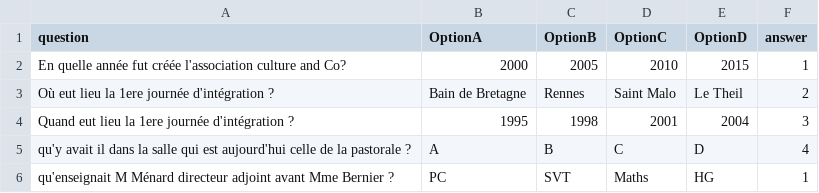
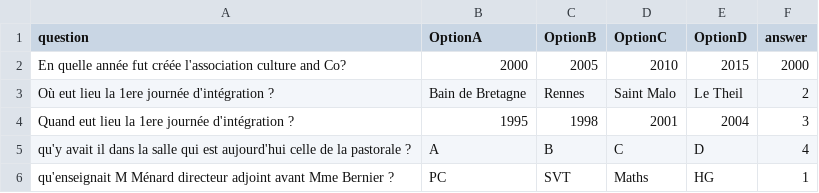
Before and after one commit to adamb35/quiz_30_ans, a CSV file: questions.csv, drawn as a sheet.

Commit message:
Update questions.csv

```diff
--- a/questions.csv
+++ b/questions.csv
@@ -1,3 +1,3 @@
 question,OptionA,OptionB,OptionC,OptionD,answer
-En quelle année fut créée l'association culture and Co?,2000,2005,2010,2015,1
+En quelle année fut créée l'association culture and Co?,2000,2005,2010,2015,2000
 Où eut lieu la 1ere journée d'intégration ?,Bain de Bretagne,Rennes,Saint Malo,Le Theil,2
```
